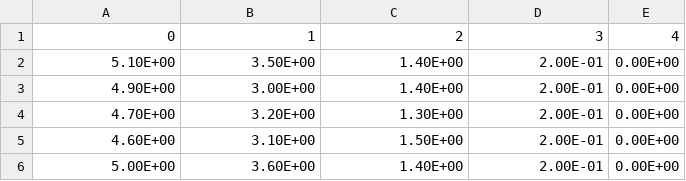
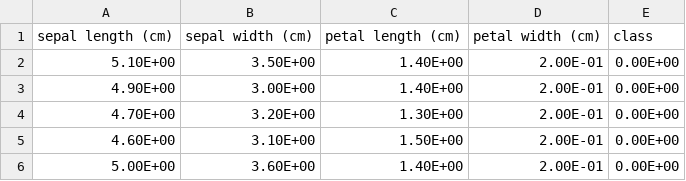
Before and after one commit to fangwei123456/spikingjelly, a CSV file: dataset/iris.csv, drawn as a sheet; only a part is shown; removed rows and columns are numbered as before the commit, all else as after; the diff names each change by its address in the sheet, - before the commit and + after, or states it on an @@ line.

```diff
--- a/dataset/iris.csv
+++ b/dataset/iris.csv
-row 1: 0 | 1 | 2 | 3 | 4
+row 1: sepal length (cm) | sepal width (cm) | petal length (cm) | petal width (cm) | class
```
Also changed, not shown: dataset/breast-cancer.csv, dataset/liver-disorders.csv, 5 other files.
